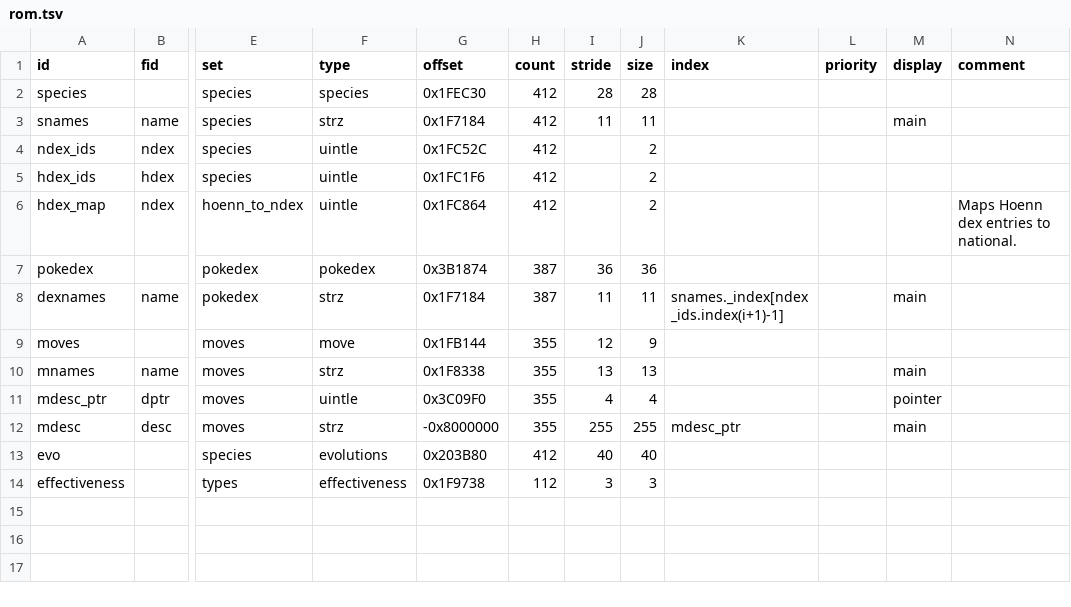
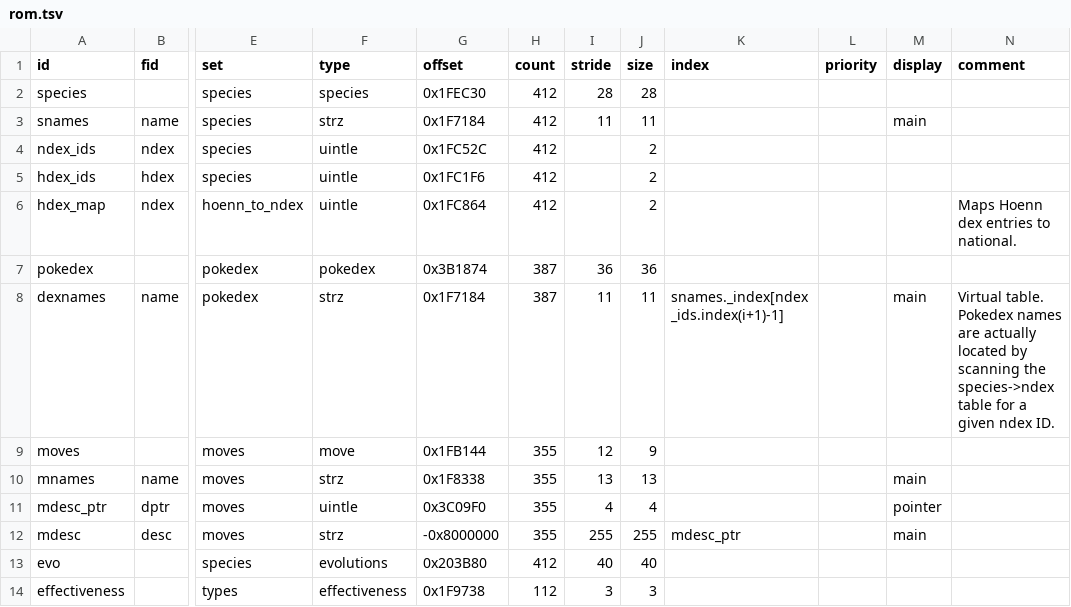
Before and after one commit to andrew-vant/romtool, a TSV file: src/romtool/maps/Pokemon Ruby (US)/rom.tsv, drawn as a sheet; only a part is shown, gaps mark what is left out; the diff names each change by its address in the sheet, - before the commit and + after, or states it on an @@ line.

Commit message:
Add comment to dexnames table

```diff
--- a/src/romtool/maps/Pokemon Ruby (US)/rom.tsv
+++ b/src/romtool/maps/Pokemon Ruby (US)/rom.tsv
-N8 (comment): (empty)
+N8 (comment): Virtual table. Pokedex names are actually located by scanning the species->ndex table for a given ndex ID.
```
